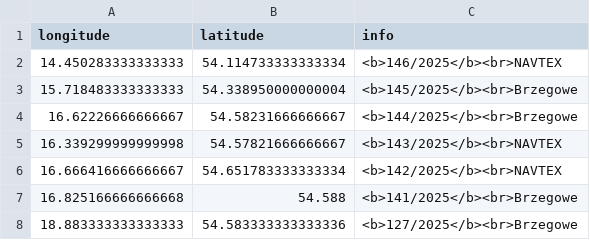
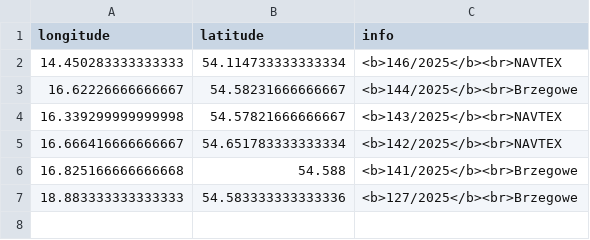
Before and after one commit to KamilSukiennik/wspolrzedne, a CSV file: ostrzezenia.csv, drawn as a sheet.

Commit message:
Aktualizacja pliku ostrzezenia.csv

```diff
--- a/ostrzezenia.csv
+++ b/ostrzezenia.csv
@@ -2,3 +2,2 @@ longitude,latitude,info
 14.450283333333333,54.114733333333334,<b>146/2025</b><br>NAVTEX
-15.718483333333333,54.338950000000004,<b>145/2025</b><br>Brzegowe
 16.62226666666667,54.58231666666667,<b>144/2025</b><br>Brzegowe
```
